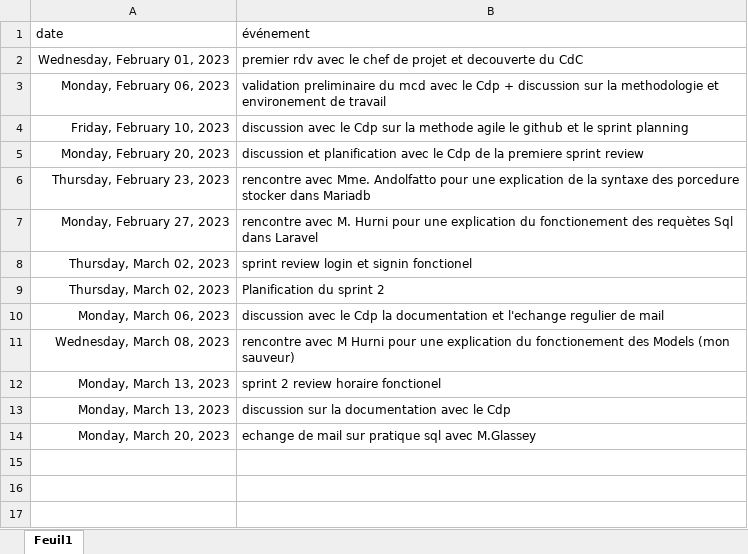
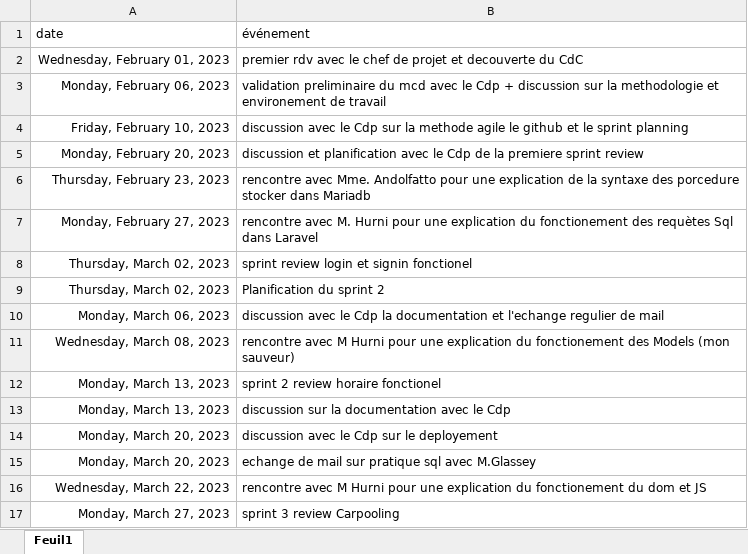
Before and after one commit to PabloZubieta/Pre_Tpi, an Excel workbook: documentation/journal de bord.xlsx, sheet Feuil1, drawn as a sheet; values as stored, in another font and other column widths than the file's, no borders; the diff names each change by its address in the sheet, - before the commit and + after, or states it on an @@ line.

```diff
--- a/documentation/journal de bord.xlsx (sheet Feuil1)
+++ b/documentation/journal de bord.xlsx (sheet Feuil1)
+row 14: Monday, March 20, 2023 | discussion avec le Cdp sur le deployement
+row 16: Wednesday, March 22, 2023 | rencontre avec M Hurni pour une explication du fonctionement du dom et JS
+row 17: Monday, March 27, 2023 | sprint 3 review Carpooling
```
Also changed, not shown: 2 other files.
